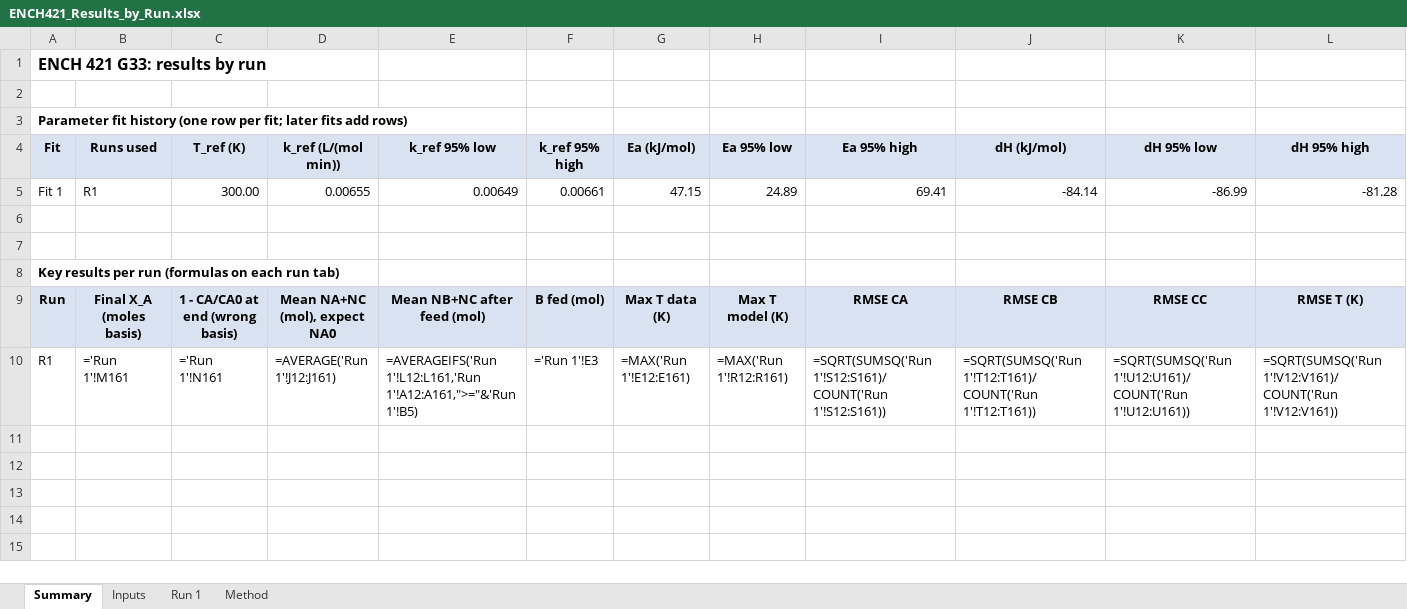
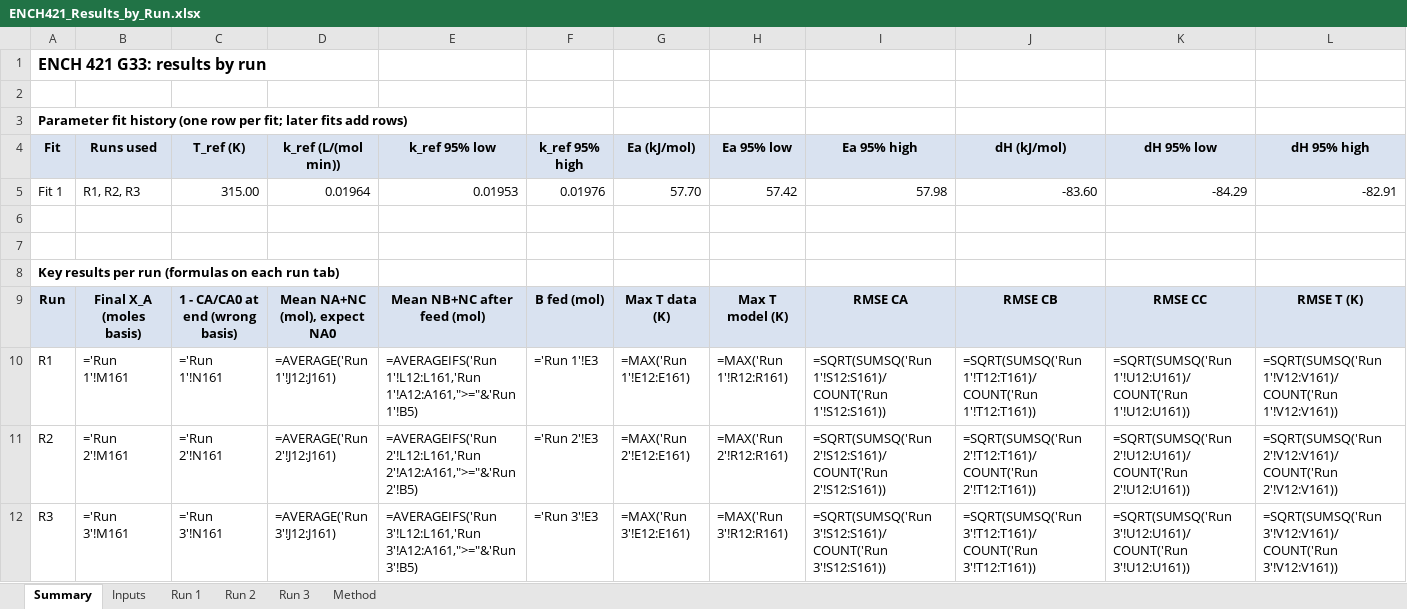
Before and after one commit to jasonou216/Transient-Non-Isothermal-Semi-Batch-Reactor-Design-Safety-Analysis, an Excel workbook: results/tables/ENCH421_Results_by_Run.xlsx, sheet Summary, drawn as a sheet; only a part is shown; values as stored, in another font and other column widths than the file's, no borders; formulas without a stored value are shown as written; rows hold the shown columns only; the diff covers the shown part only; the diff names each change by its address in the sheet, - before the commit and + after, or states it on an @@ line.

```diff
--- a/results/tables/ENCH421_Results_by_Run.xlsx (sheet Summary)
+++ b/results/tables/ENCH421_Results_by_Run.xlsx (sheet Summary)
+sheet tab: Run 2
+sheet tab: Run 3
-B5 (Runs used): R1
+B5 (Runs used): R1, R2, R3
-C5 (T_ref (K)): 300.00
+C5 (T_ref (K)): 315.00
-D5 (k_ref (L/(mol min))): 0.00655
+D5 (k_ref (L/(mol min))): 0.01964
-E5 (k_ref 95% low): 0.00649
+E5 (k_ref 95% low): 0.01953
-F5 (k_ref 95% high): 0.00661
+F5 (k_ref 95% high): 0.01976
-G5 (Ea (kJ/mol)): 47.15
+G5 (Ea (kJ/mol)): 57.70
-H5 (Ea 95% low): 24.89
+H5 (Ea 95% low): 57.42
-I5 (Ea 95% high): 69.41
+I5 (Ea 95% high): 57.98
-J5 (dH (kJ/mol)): -84.14
+J5 (dH (kJ/mol)): -83.60
-K5 (dH 95% low): -86.99
+K5 (dH 95% low): -84.29
-L5 (dH 95% high): -81.28
+L5 (dH 95% high): -82.91
+row 11: R2 | ='Run 2'!M161 | ='Run 2'!N161 | =AVERAGE('Run 2'!J12:J161) | =AVERAGEIFS('Run 2'!L12:L161,'Run 2'!A12:A161,">="&'Run 2'!B5) | ='Run 2'!E3 | =MAX('Run 2'!E12:E161) | =MAX('Run 2'!R12:R161) | =SQRT(SUMSQ('Run 2'!S12:S161)/COUNT('Run 2'!S12:S161)) | =SQRT(SUMSQ('Run 2'!T12:T161)/COUNT('Run 2'!T12:T161)) | =SQRT(SUMSQ('Run 2'!U12:U161)/COUNT('Run 2'!U12:U161)) | =SQRT(SUMSQ('Run 2'!V12:V161)/COUNT('Run 2'!V12:V161))
+row 12: R3 | ='Run 3'!M161 | ='Run 3'!N161 | =AVERAGE('Run 3'!J12:J161) | =AVERAGEIFS('Run 3'!L12:L161,'Run 3'!A12:A161,">="&'Run 3'!B5) | ='Run 3'!E3 | =MAX('Run 3'!E12:E161) | =MAX('Run 3'!R12:R161) | =SQRT(SUMSQ('Run 3'!S12:S161)/COUNT('Run 3'!S12:S161)) | =SQRT(SUMSQ('Run 3'!T12:T161)/COUNT('Run 3'!T12:T161)) | =SQRT(SUMSQ('Run 3'!U12:U161)/COUNT('Run 3'!U12:U161)) | =SQRT(SUMSQ('Run 3'!V12:V161)/COUNT('Run 3'!V12:V161))
```
Also changed, not shown: 1 edited cell elsewhere in this sheet, sheet Run 1, charts or pictures, 47 other files.
